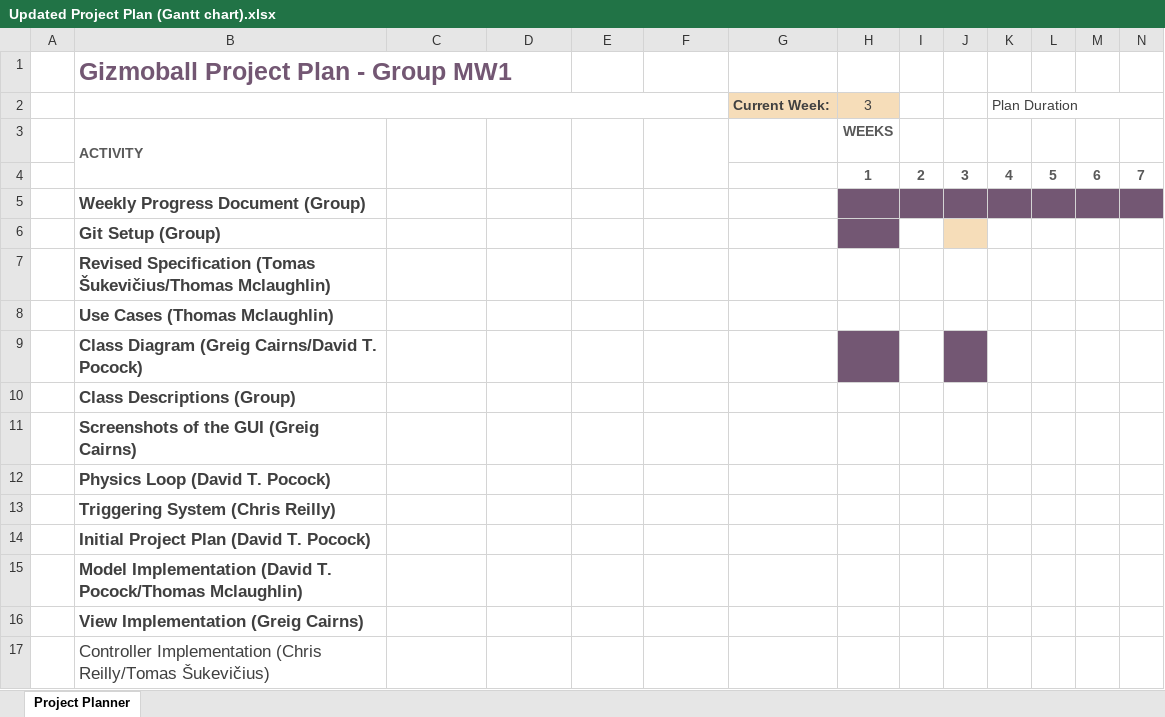
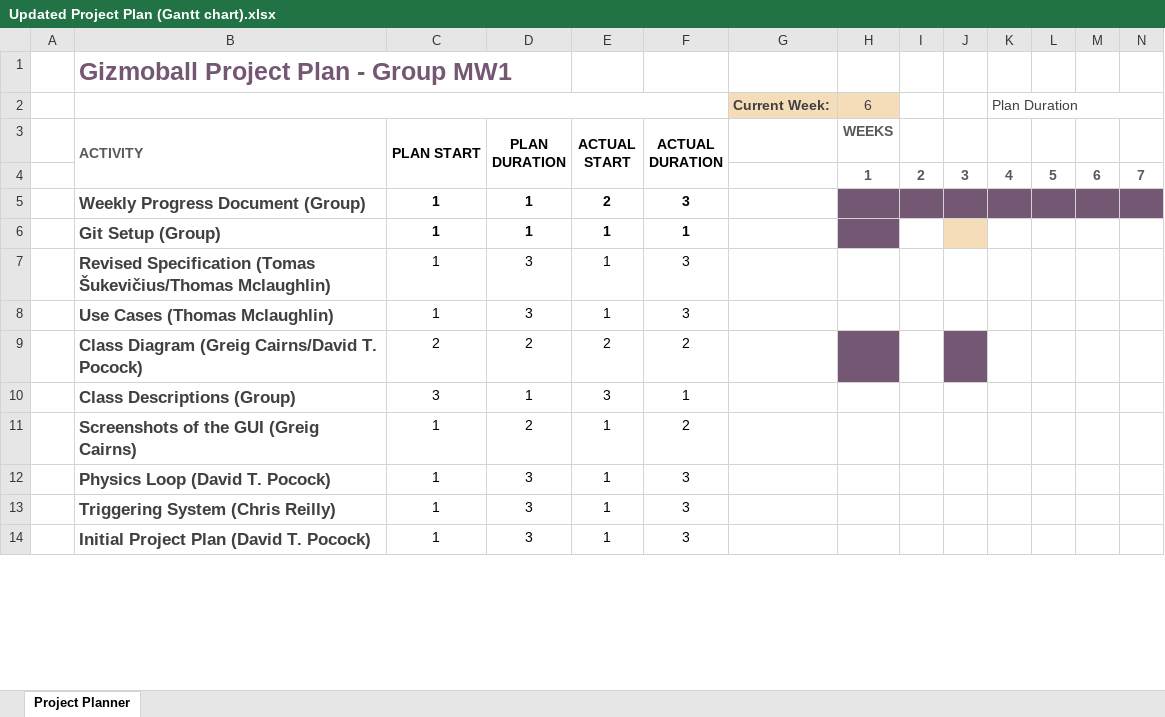
Before and after one commit to dathpo/Gizmoball, an Excel workbook: Documentation/Preliminary Release/Updated Project Plan (Gantt chart).xlsx, sheet Project Planner, drawn as a sheet; only a part is shown; values as stored, in another font and other column widths than the file's, no borders; charts and pictures and conditional formats not drawn; removed rows and columns are numbered as before the commit, all else as after; rows hold the shown columns only; the diff covers the shown part only; the diff names each change by its address in the sheet, - before the commit and + after, or states it on an @@ line.

Commit message:
Add files via upload

```diff
--- a/Documentation/Preliminary Release/Updated Project Plan (Gantt chart).xlsx (sheet Project Planner)
+++ b/Documentation/Preliminary Release/Updated Project Plan (Gantt chart).xlsx (sheet Project Planner)
-H2 (WEEKS): 3
+H2 (WEEKS): 6
-C3:F3 text colour: #FFFFFF
+C3:F3 text colour: black
-C5:F5 text colour: #FFFFFF
+C5:F5 text colour: black
-C6 (PLAN START): (empty)
+C6 (PLAN START): 1
-D6 (PLAN DURATION): (empty)
+D6 (PLAN DURATION): 1
-E6 (ACTUAL START): (empty)
+E6 (ACTUAL START): 1
-F6 (ACTUAL DURATION): (empty)
+F6 (ACTUAL DURATION): 1
-C7:F14 text colour: #FFFFFF
+C7:F14 text colour: black
-row 15:  | Model Implementation (David T. Pocock/Thomas Mclaughlin) | 4 | 7 | 4 | 7 | 100%
-row 16:  | View Implementation (Greig Cairns) | 4 | 7 | 4 | 7 | 100%
-row 17:  | Controller Implementation (Chris Reilly/Tomas Šukevičius) | 4 | 7 | 4 | 7 | 100%
```
Also changed, not shown: 56 added rows, 1 removed row, 23 edited cells and cell formats elsewhere in this sheet.
